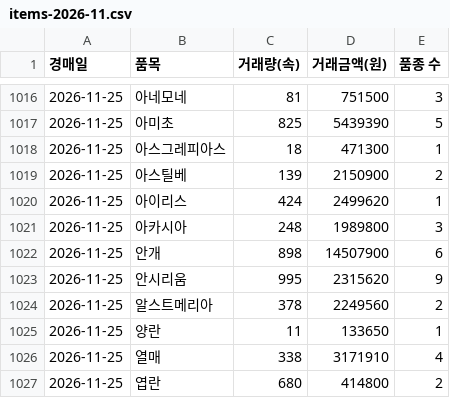
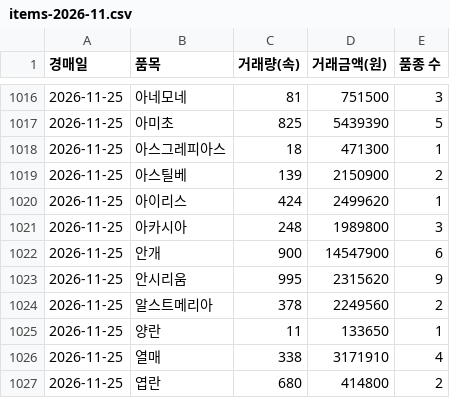
Before and after one commit to best15993232-sudo/flower-sise, a CSV file: data/history/items-2026-11.csv, drawn as a sheet; only a part is shown, gaps mark what is left out.

```diff
--- a/data/history/items-2026-11.csv
+++ b/data/history/items-2026-11.csv
@@ -1021,3 +1021,3 @@
 2026-11-25,아카시아,248,1989800,3
-2026-11-25,안개,898,14507900,6
+2026-11-25,안개,900,14547900,6
 2026-11-25,안시리움,995,2315620,9
```
Also changed, not shown: data/history/detail-2026-11.csv, 3 other files.
